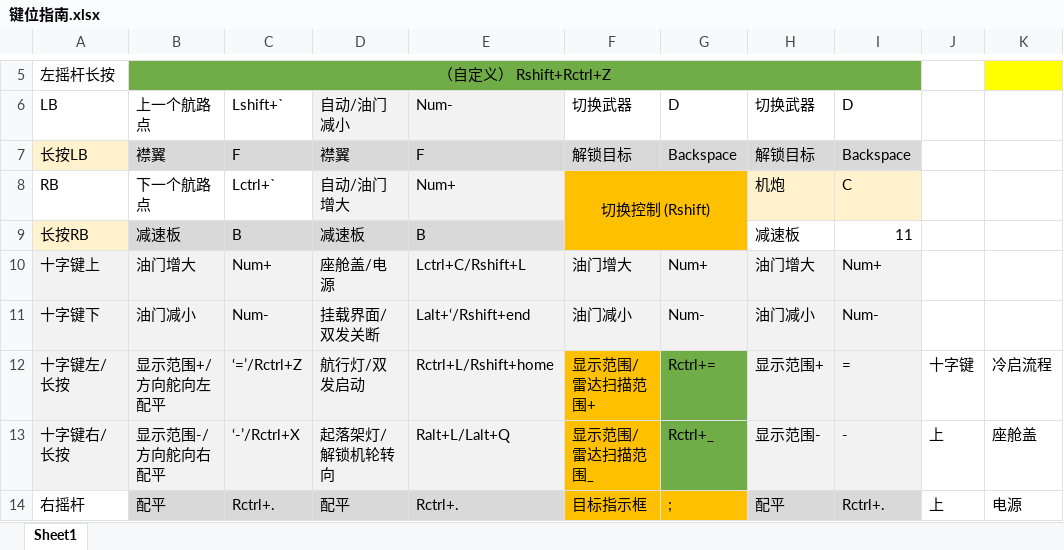
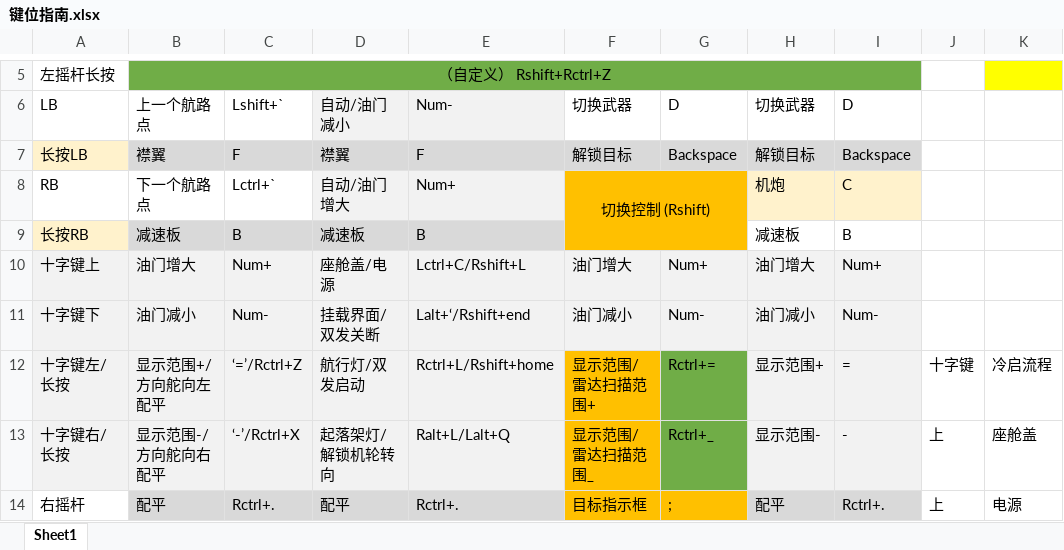
Before and after one commit to Lilac1ssue/mobile_dcs_ctr, an Excel workbook: 键位指南.xlsx, sheet Sheet1, drawn as a sheet; only a part is shown, gaps mark what is left out; values as stored, in another font and other column widths than the file's, no borders; the diff names each change by its address in the sheet, - before the commit and + after, or states it on an @@ line.

```diff
--- a/键位指南.xlsx (sheet Sheet1)
+++ b/键位指南.xlsx (sheet Sheet1)
-I9: 11
+I9: B
```
Also changed, not shown: 1 other file.
